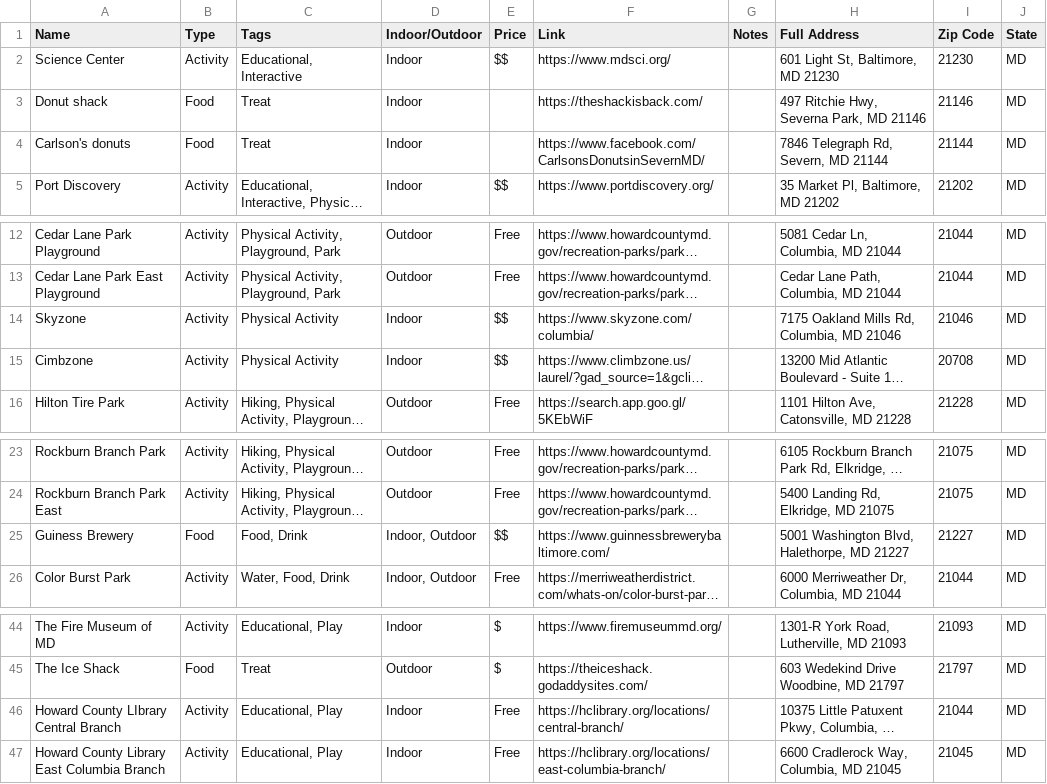
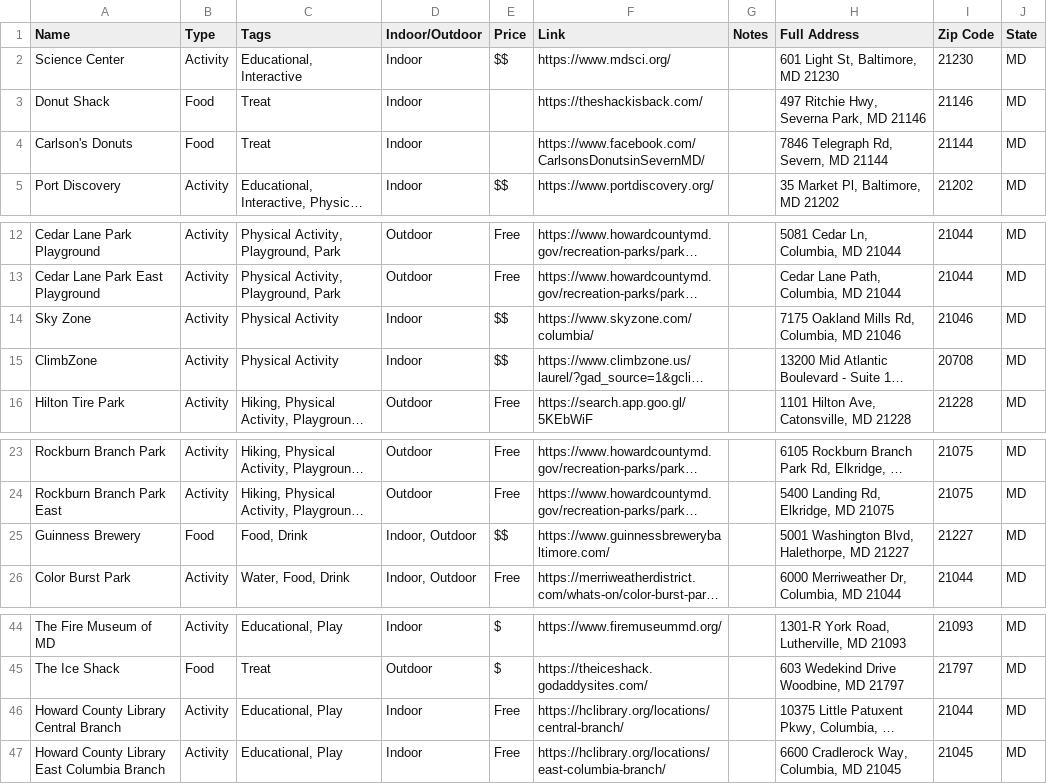
Before and after one commit to Wolverine971/myth-map, a CSV file: Mythmap locations - Sheet1.csv, drawn as a sheet; only a part is shown, gaps mark what is left out; long unchanged cells end in …; the diff names each change by its address in the sheet, - before the commit and + after, or states it on an @@ line.

```diff
--- a/Mythmap locations - Sheet1.csv
+++ b/Mythmap locations - Sheet1.csv
-A3 (Name): Donut shack
+A3 (Name): Donut Shack
-A4 (Name): Carlson's donuts
+A4 (Name): Carlson's Donuts
-A14 (Name): Skyzone
+A14 (Name): Sky Zone
-A15 (Name): Cimbzone
+A15 (Name): ClimbZone
-A25 (Name): Guiness Brewery
+A25 (Name): Guinness Brewery
-A46 (Name): Howard County LIbrary Central Branch
+A46 (Name): Howard County Library Central Branch
```
Also changed, not shown: 31 other files.
